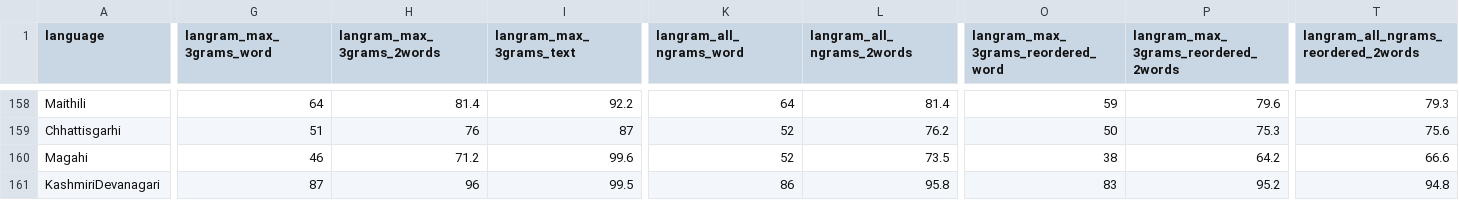
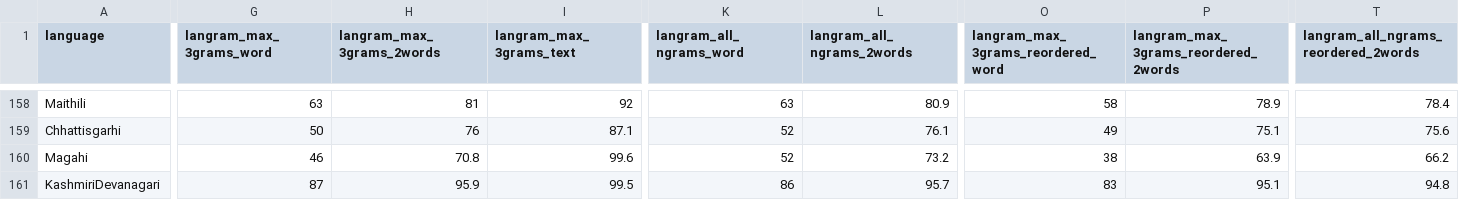
Before and after one commit to RoDmitry/lang_detectors_compare, a CSV file: accuracy/langram.csv, drawn as a sheet; only a part is shown, gaps mark what is left out; the diff covers the shown part only; the diff names each change by its address in the sheet, - before the commit and + after, or states it on an @@ line.

```diff
--- a/accuracy/langram.csv
+++ b/accuracy/langram.csv
-G158 (langram_max_3grams_word): 64
+G158 (langram_max_3grams_word): 63
-H158 (langram_max_3grams_2words): 81.4
+H158 (langram_max_3grams_2words): 81
-I158 (langram_max_3grams_text): 92.2
+I158 (langram_max_3grams_text): 92
-K158 (langram_all_ngrams_word): 64
+K158 (langram_all_ngrams_word): 63
-L158 (langram_all_ngrams_2words): 81.4
+L158 (langram_all_ngrams_2words): 80.9
-O158: 59
+O158: 58
-P158: 79.6
+P158: 78.9
-T158: 79.3
+T158: 78.4
-G159 (langram_max_3grams_word): 51
+G159 (langram_max_3grams_word): 50
-I159 (langram_max_3grams_text): 87
+I159 (langram_max_3grams_text): 87.1
-L159 (langram_all_ngrams_2words): 76.2
+L159 (langram_all_ngrams_2words): 76.1
-O159: 50
+O159: 49
-P159: 75.3
+P159: 75.1
-H160 (langram_max_3grams_2words): 71.2
+H160 (langram_max_3grams_2words): 70.8
-L160 (langram_all_ngrams_2words): 73.5
+L160 (langram_all_ngrams_2words): 73.2
-P160: 64.2
+P160: 63.9
-T160: 66.6
+T160: 66.2
-H161 (langram_max_3grams_2words): 96
+H161 (langram_max_3grams_2words): 95.9
-L161 (langram_all_ngrams_2words): 95.8
+L161 (langram_all_ngrams_2words): 95.7
-P161: 95.2
+P161: 95.1
```
Also changed, not shown: 94 edited cells elsewhere in this file, accuracy/lingua_vs_langram.csv, accuracy/whatlang_vs_langram.csv, 36 other files.
